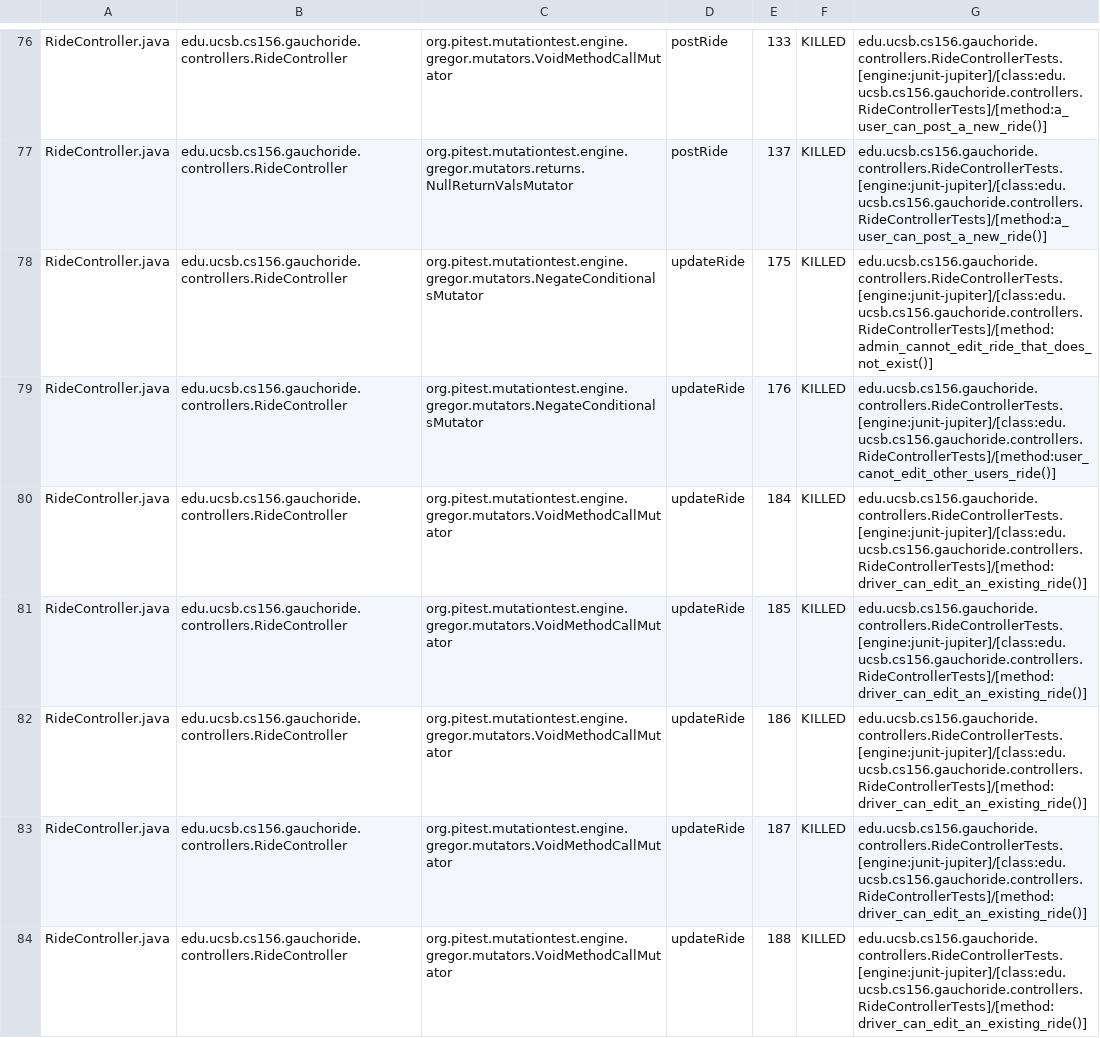
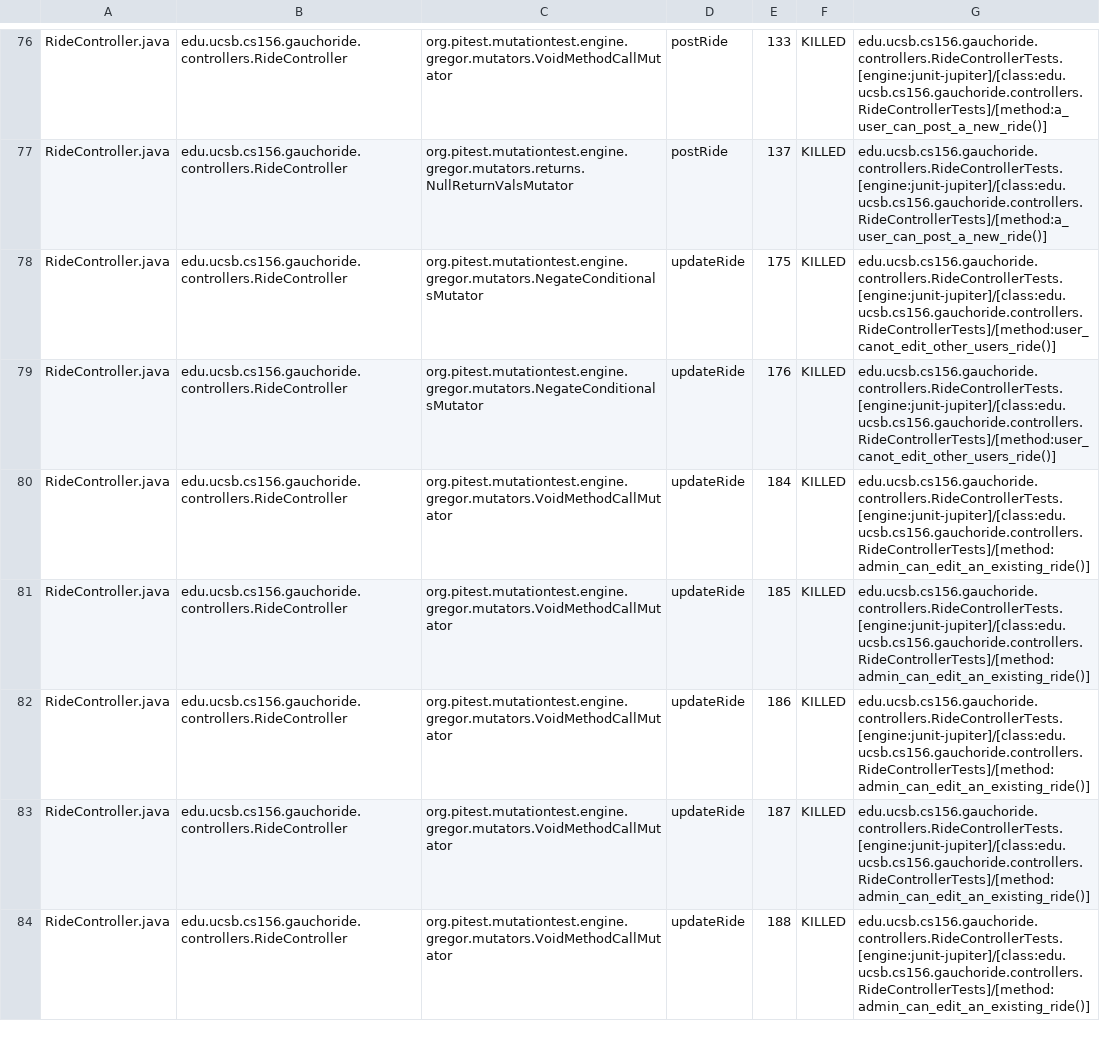
Before and after one commit to ucsb-cs156-s24/proj-gauchoride-s24-5pm-5, a CSV file: prs/37/pitest/mutations.csv, drawn as a sheet; only a part is shown, gaps mark what is left out; the diff covers the shown part only.

Commit message:
Deploying to gh-pages from @ ucsb-cs156-s24/proj-gauchoride-s24-5pm-5@99b172cd9d8b6ece719e45dc0471fd1d05c42cf4 🚀

```diff
--- a/prs/37/pitest/mutations.csv
+++ b/prs/37/pitest/mutations.csv
@@ -77,8 +77,8 @@ RideController.java,edu.ucsb.cs156.gauchoride.controllers.RideController,org.pit
 RideController.java,edu.ucsb.cs156.gauchoride.controllers.RideController,org.pitest.mutationtest.engine.gregor.mutators.returns.NullReturnValsMutator,postRide,137,KILLED,edu.ucsb.cs156.gauchoride.controllers.RideControllerTests.[engine:junit-jupiter]/[class:edu.ucsb.cs156.gauchoride.controllers.RideControllerTests]/[method:a_user_can_post_a_new_ride()]
-RideController.java,edu.ucsb.cs156.gauchoride.controllers.RideController,org.pitest.mutationtest.engine.gregor.mutators.NegateConditionalsMutator,updateRide,175,KILLED,edu.ucsb.cs156.gauchoride.controllers.RideControllerTests.[engine:junit-jupiter]/[class:edu.ucsb.cs156.gauchoride.controllers.RideControllerTests]/[method:admin_cannot_edit_ride_that_does_not_exist()]
+RideController.java,edu.ucsb.cs156.gauchoride.controllers.RideController,org.pitest.mutationtest.engine.gregor.mutators.NegateConditionalsMutator,updateRide,175,KILLED,edu.ucsb.cs156.gauchoride.controllers.RideControllerTests.[engine:junit-jupiter]/[class:edu.ucsb.cs156.gauchoride.controllers.RideControllerTests]/[method:user_canot_edit_other_users_ride()]
 RideController.java,edu.ucsb.cs156.gauchoride.controllers.RideController,org.pitest.mutationtest.engine.gregor.mutators.NegateConditionalsMutator,updateRide,176,KILLED,edu.ucsb.cs156.gauchoride.controllers.RideControllerTests.[engine:junit-jupiter]/[class:edu.ucsb.cs156.gauchoride.controllers.RideControllerTests]/[method:user_canot_edit_other_users_ride()]
-RideController.java,edu.ucsb.cs156.gauchoride.controllers.RideController,org.pitest.mutationtest.engine.gregor.mutators.VoidMethodCallMutator,updateRide,184,KILLED,edu.ucsb.cs156.gauchoride.controllers.RideControllerTests.[engine:junit-jupiter]/[class:edu.ucsb.cs156.gauchoride.controllers.RideControllerTests]/[method:driver_can_edit_an_existing_ride()]
-RideController.java,edu.ucsb.cs156.gauchoride.controllers.RideController,org.pitest.mutationtest.engine.gregor.mutators.VoidMethodCallMutator,updateRide,185,KILLED,edu.ucsb.cs156.gauchoride.controllers.RideControllerTests.[engine:junit-jupiter]/[class:edu.ucsb.cs156.gauchoride.controllers.RideControllerTests]/[method:driver_can_edit_an_existing_ride()]
-RideController.java,edu.ucsb.cs156.gauchoride.controllers.RideController,org.pitest.mutationtest.engine.gregor.mutators.VoidMethodCallMutator,updateRide,186,KILLED,edu.ucsb.cs156.gauchoride.controllers.RideControllerTests.[engine:junit-jupiter]/[class:edu.ucsb.cs156.gauchoride.controllers.RideControllerTests]/[method:driver_can_edit_an_existing_ride()]
-RideController.java,edu.ucsb.cs156.gauchoride.controllers.RideController,org.pitest.mutationtest.engine.gregor.mutators.VoidMethodCallMutator,updateRide,187,KILLED,edu.ucsb.cs156.gauchoride.controllers.RideControllerTests.[engine:junit-jupiter]/[class:edu.ucsb.cs156.gauchoride.controllers.RideControllerTests]/[method:driver_can_edit_an_existing_ride()]
-RideController.java,edu.ucsb.cs156.gauchoride.controllers.RideController,org.pitest.mutationtest.engine.gregor.mutators.VoidMethodCallMutator,updateRide,188,KILLED,edu.ucsb.cs156.gauchoride.controllers.RideControllerTests.[engine:junit-jupiter]/[class:edu.ucsb.cs156.gauchoride.controllers.RideControllerTests]/[method:driver_can_edit_an_existing_ride()]
+RideController.java,edu.ucsb.cs156.gauchoride.controllers.RideController,org.pitest.mutationtest.engine.gregor.mutators.VoidMethodCallMutator,updateRide,184,KILLED,edu.ucsb.cs156.gauchoride.controllers.RideControllerTests.[engine:junit-jupiter]/[class:edu.ucsb.cs156.gauchoride.controllers.RideControllerTests]/[method:admin_can_edit_an_existing_ride()]
+RideController.java,edu.ucsb.cs156.gauchoride.controllers.RideController,org.pitest.mutationtest.engine.gregor.mutators.VoidMethodCallMutator,updateRide,185,KILLED,edu.ucsb.cs156.gauchoride.controllers.RideControllerTests.[engine:junit-jupiter]/[class:edu.ucsb.cs156.gauchoride.controllers.RideControllerTests]/[method:admin_can_edit_an_existing_ride()]
+RideController.java,edu.ucsb.cs156.gauchoride.controllers.RideController,org.pitest.mutationtest.engine.gregor.mutators.VoidMethodCallMutator,updateRide,186,KILLED,edu.ucsb.cs156.gauchoride.controllers.RideControllerTests.[engine:junit-jupiter]/[class:edu.ucsb.cs156.gauchoride.controllers.RideControllerTests]/[method:admin_can_edit_an_existing_ride()]
+RideController.java,edu.ucsb.cs156.gauchoride.controllers.RideController,org.pitest.mutationtest.engine.gregor.mutators.VoidMethodCallMutator,updateRide,187,KILLED,edu.ucsb.cs156.gauchoride.controllers.RideControllerTests.[engine:junit-jupiter]/[class:edu.ucsb.cs156.gauchoride.controllers.RideControllerTests]/[method:admin_can_edit_an_existing_ride()]
+RideController.java,edu.ucsb.cs156.gauchoride.controllers.RideController,org.pitest.mutationtest.engine.gregor.mutators.VoidMethodCallMutator,updateRide,188,KILLED,edu.ucsb.cs156.gauchoride.controllers.RideControllerTests.[engine:junit-jupiter]/[class:edu.ucsb.cs156.gauchoride.controllers.RideControllerTests]/[method:admin_can_edit_an_existing_ride()]
```
Also changed, not shown: 2 added rows, 2 removed rows and 56 edited cells elsewhere in this file, 17 other files.
